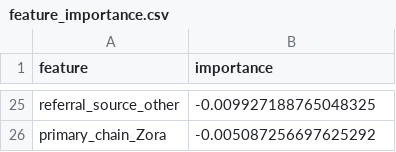
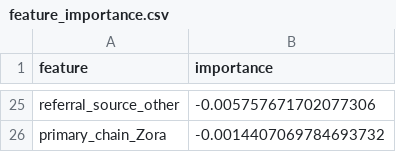
Before and after one commit to gentrexha/zora-take-home-assessment, a CSV file: artifacts/feature_importance.csv, drawn as a sheet; only a part is shown, gaps mark what is left out; the diff covers the shown part only; the diff names each change by its address in the sheet, - before the commit and + after, or states it on an @@ line.

Commit message:
chore: add artifacts

```diff
--- a/artifacts/feature_importance.csv
+++ b/artifacts/feature_importance.csv
-B25 (importance): -0.009927188765048325
+B25 (importance): -0.005757671702077306
-B26 (importance): -0.005087256697625292
+B26 (importance): -0.0014407069784693732
```
Also changed, not shown: 12 added rows, 12 removed rows and 11 edited cells elsewhere in this file, 7 other files.
